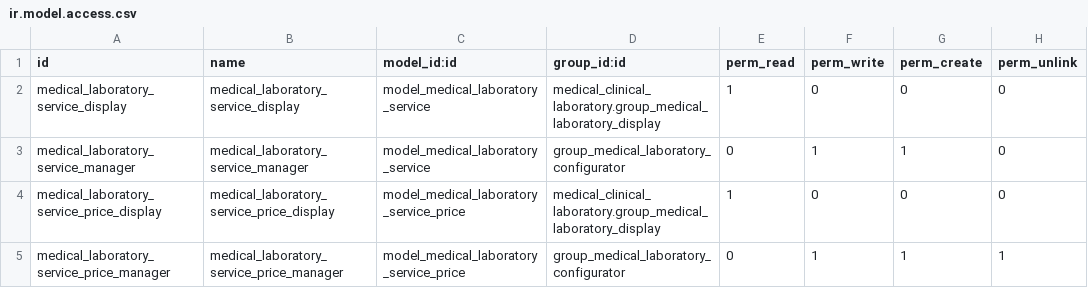
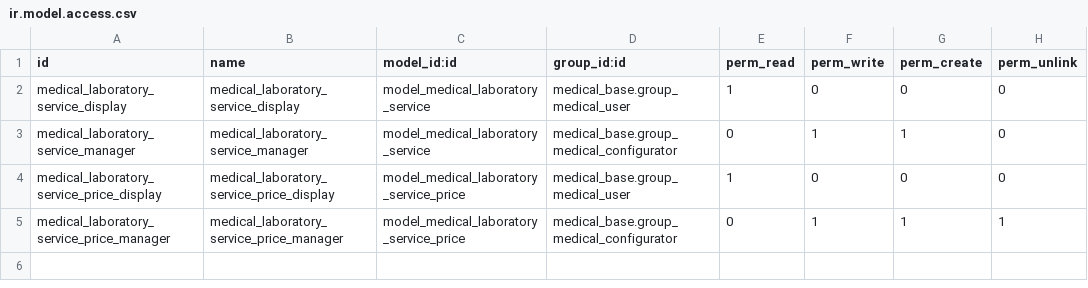
Before and after one commit to tegin/cb-medical, a CSV file: cb_medical_clinical_laboratory/security/ir.model.access.csv, drawn as a sheet.

Commit message:
[MIG] cb_medical_clinical_laboratory: Migration to 14.0

```diff
--- a/cb_medical_clinical_laboratory/security/ir.model.access.csv
+++ b/cb_medical_clinical_laboratory/security/ir.model.access.csv
@@ -1,5 +1,5 @@
 id,name,model_id:id,group_id:id,perm_read,perm_write,perm_create,perm_unlink
-medical_laboratory_service_display,medical_laboratory_service_display,model_medical_laboratory_service,medical_clinical_laboratory.group_medical_laboratory_display,1,0,0,0
-medical_laboratory_service_manager,medical_laboratory_service_manager,model_medical_laboratory_service,group_medical_laboratory_configurator,0,1,1,0
-medical_laboratory_service_price_display,medical_laboratory_service_price_display,model_medical_laboratory_service_price,medical_clinical_laboratory.group_medical_laboratory_display,1,0,0,0
-medical_laboratory_service_price_manager,medical_laboratory_service_price_manager,model_medical_laboratory_service_price,group_medical_laboratory_configurator,0,1,1,1
+medical_laboratory_service_display,medical_laboratory_service_display,model_medical_laboratory_service,medical_base.group_medical_user,1,0,0,0
+medical_laboratory_service_manager,medical_laboratory_service_manager,model_medical_laboratory_service,medical_base.group_medical_configurator,0,1,1,0
+medical_laboratory_service_price_display,medical_laboratory_service_price_display,model_medical_laboratory_service_price,medical_base.group_medical_user,1,0,0,0
+medical_laboratory_service_price_manager,medical_laboratory_service_price_manager,model_medical_laboratory_service_price,medical_base.group_medical_configurator,0,1,1,1
```
Also changed, not shown: 6 other files.
